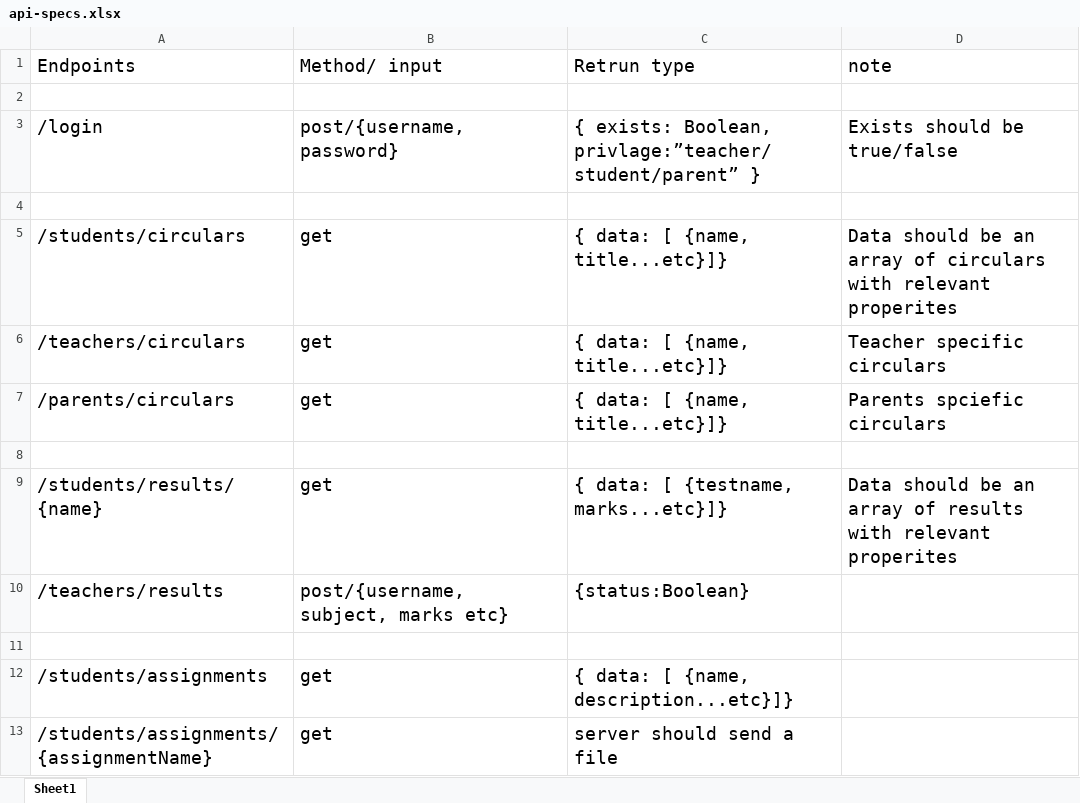
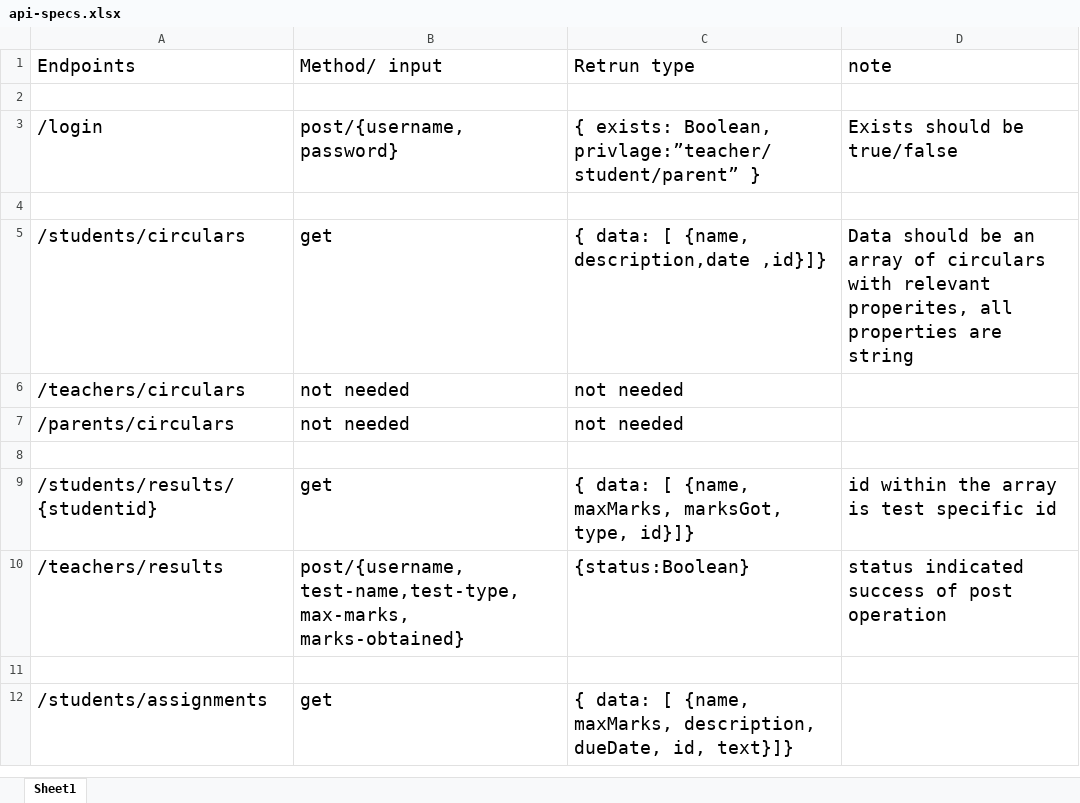
Before and after one commit to prince-thind/SDARS, an Excel workbook: misc/api-specs.xlsx, sheet Sheet1, drawn as a sheet; only a part is shown; values as stored, in another font and other column widths than the file's, no borders; removed rows and columns are numbered as before the commit, all else as after; the diff covers the shown part only; the diff names each change by its address in the sheet, - before the commit and + after, or states it on an @@ line.

```diff
--- a/misc/api-specs.xlsx (sheet Sheet1)
+++ b/misc/api-specs.xlsx (sheet Sheet1)
-C5 (Retrun type): { data: [ {name, title...etc}]}
+C5 (Retrun type): { data: [ {name, description,date ,id}]}
-D5 (note): …with relevant properites
+D5 (note): …with relevant properites, all properties are string
-row 6: /teachers/circulars | get | { data: [ {name, title...etc}]} | Teacher specific circulars
-row 7: /parents/circulars | get | { data: [ {name, title...etc}]} | Parents spciefic circulars
+row 6: /teachers/circulars | not needed | not needed
+row 7: /parents/circulars | not needed | not needed
-A9 (Endpoints): /students/results/{name}
+A9 (Endpoints): /students/results/{studentid}
-C9 (Retrun type): { data: [ {testname, marks...etc}]}
+C9 (Retrun type): { data: [ {name, maxMarks, marksGot, type, id}]}
-D9 (note): Data should be an array of results with relevant properites
+D9 (note): id within the array is test specific id
-B10 (Method/ input): post/{username, subject, marks etc}
+B10 (Method/ input): post/{username, test-name,test-type, max-marks, marks-obtained}
-D10 (note): (empty)
+D10 (note): status indicated success of post operation
-C12 (Retrun type): …[ {name, description...etc}]}
+C12 (Retrun type): …[ {name, maxMarks, description, dueDate, id, text}]}
-row 13: /students/assignments/{assignmentName} | get | server should send a file
```
Also changed, not shown: 14 edited cells elsewhere in this sheet, 2 other files.
